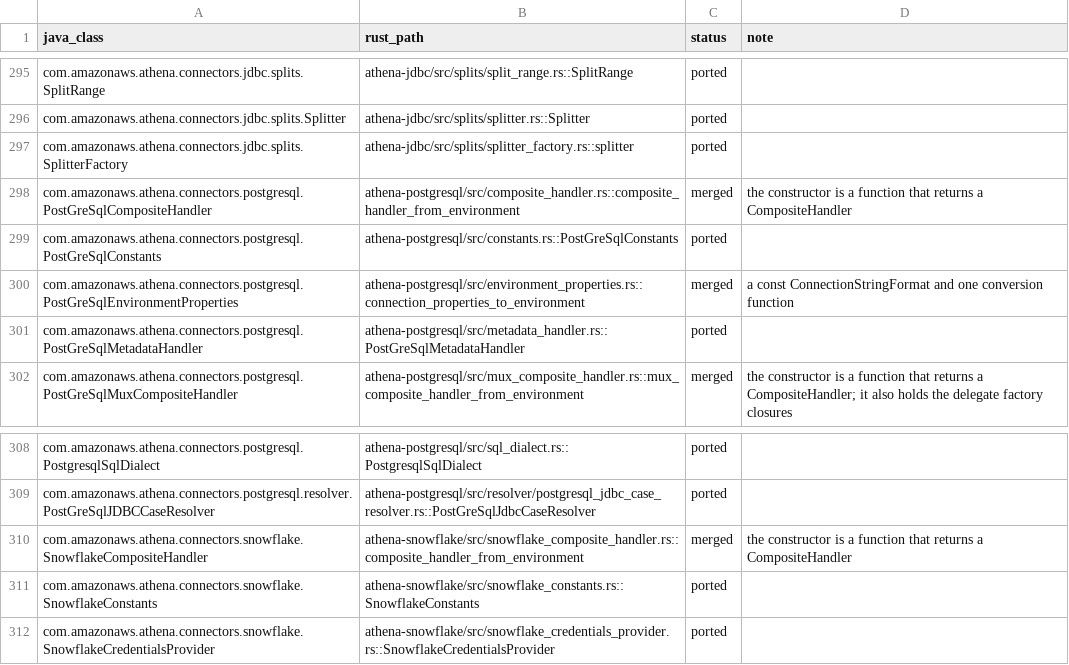
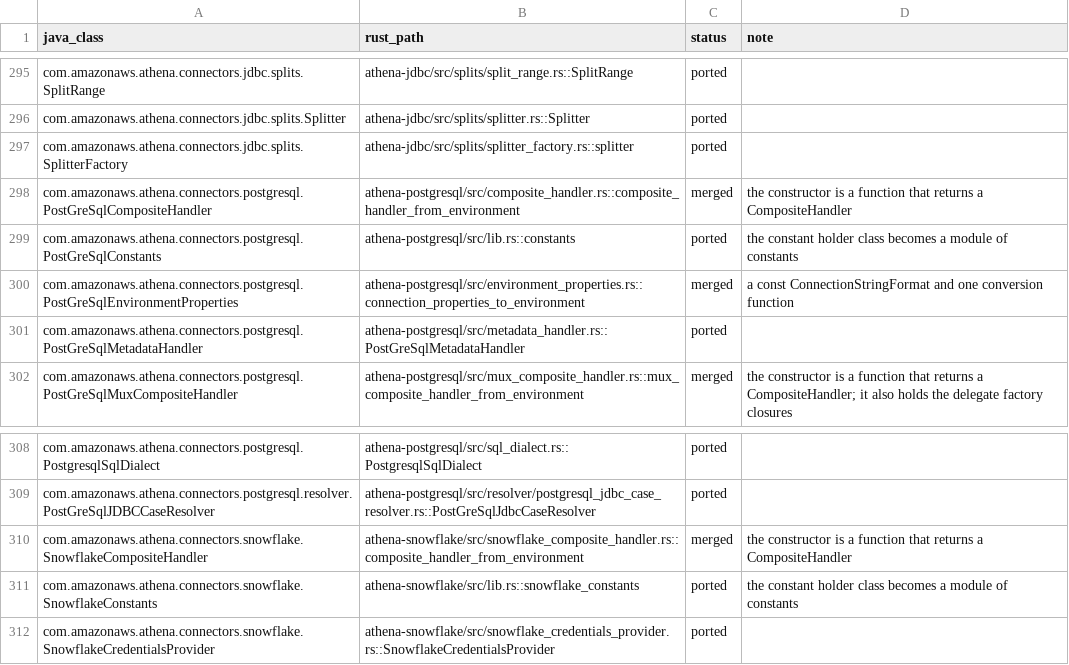
Before and after one commit to never-amazon/aws-athena-query-federation, a TSV file: rust/parity/classes.tsv, drawn as a sheet; only a part is shown, gaps mark what is left out.

Commit message:
Turn the PostgreSQL and Snowflake constants holders into modules
PostGreSqlConstants and SnowflakeConstants were unit structs whose only items
were associated consts and two helper functions, the Java public static final
class shape. They are now public modules of consts and functions. Values are
unchanged; call sites only change path.

```diff
--- a/rust/parity/classes.tsv
+++ b/rust/parity/classes.tsv
@@ -298,3 +298,3 @@ com.amazonaws.athena.connectors.jdbc.splits.SplitterFactory	athena-jdbc/src/spli
 com.amazonaws.athena.connectors.postgresql.PostGreSqlCompositeHandler	athena-postgresql/src/composite_handler.rs::composite_handler_from_environment	merged	the constructor is a function that returns a CompositeHandler
-com.amazonaws.athena.connectors.postgresql.PostGreSqlConstants	athena-postgresql/src/constants.rs::PostGreSqlConstants	ported	
+com.amazonaws.athena.connectors.postgresql.PostGreSqlConstants	athena-postgresql/src/lib.rs::constants	ported	the constant holder class becomes a module of constants
 com.amazonaws.athena.connectors.postgresql.PostGreSqlEnvironmentProperties	athena-postgresql/src/environment_properties.rs::connection_properties_to_environment	merged	a const ConnectionStringFormat and one conversion function
@@ -310,3 +310,3 @@ com.amazonaws.athena.connectors.postgresql.resolver.PostGreSqlJDBCCaseResolver	a
 com.amazonaws.athena.connectors.snowflake.SnowflakeCompositeHandler	athena-snowflake/src/snowflake_composite_handler.rs::composite_handler_from_environment	merged	the constructor is a function that returns a CompositeHandler
-com.amazonaws.athena.connectors.snowflake.SnowflakeConstants	athena-snowflake/src/snowflake_constants.rs::SnowflakeConstants	ported	
+com.amazonaws.athena.connectors.snowflake.SnowflakeConstants	athena-snowflake/src/lib.rs::snowflake_constants	ported	the constant holder class becomes a module of constants
 com.amazonaws.athena.connectors.snowflake.SnowflakeCredentialsProvider	athena-snowflake/src/snowflake_credentials_provider.rs::SnowflakeCredentialsProvider	ported	
```
Also changed, not shown: 28 other files.
